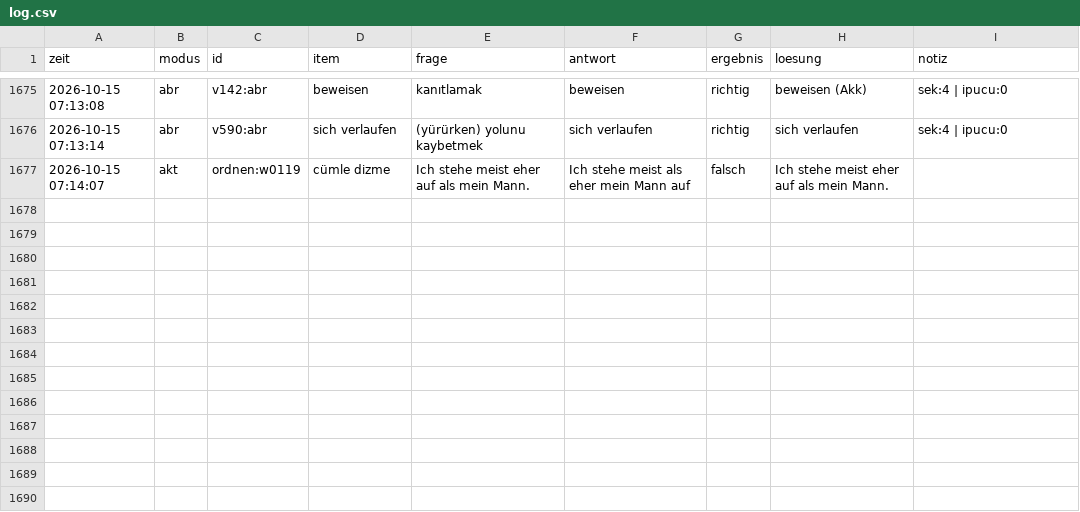
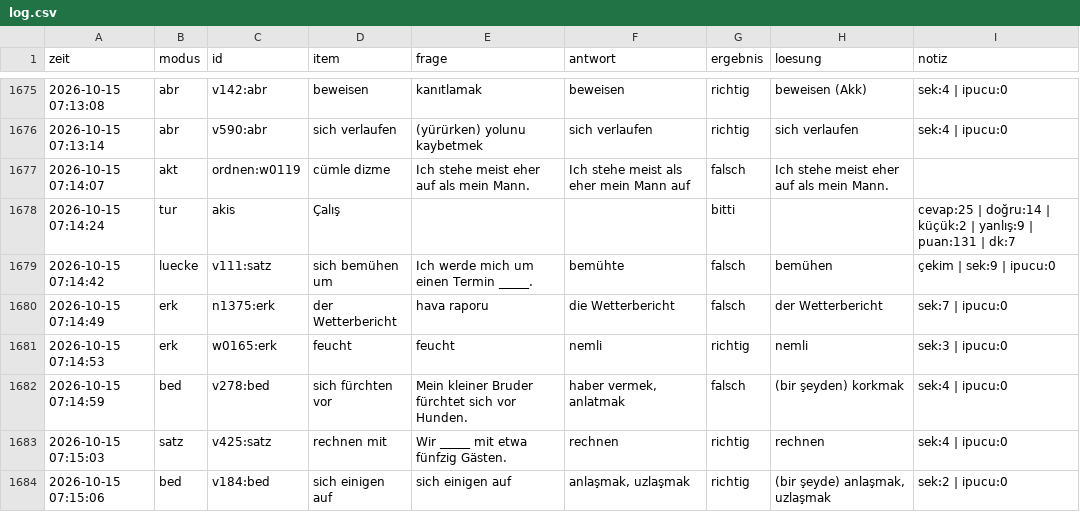
Before and after one commit to TunaArslankaya/Almanca-Tekrar, a CSV file: log/log.csv, drawn as a sheet; only a part is shown, gaps mark what is left out.

Commit message:
log: 7 cevap

```diff
--- a/log/log.csv
+++ b/log/log.csv
@@ -1677 +1677,8 @@
 2026-10-15 07:14:07;akt;ordnen:w0119;cümle dizme;Ich stehe meist eher auf als mein Mann.;Ich stehe meist als eher mein Mann auf;falsch;Ich stehe meist eher auf als mein Mann.;
+2026-10-15 07:14:24;tur;akis;Çalış;;;bitti;;cevap:25 | doğru:14 | küçük:2 | yanlış:9 | puan:131 | dk:7
+2026-10-15 07:14:42;luecke;v111:satz;sich bemühen um;Ich werde mich um einen Termin _____.;bemühte;falsch;bemühen;çekim | sek:9 | ipucu:0
+2026-10-15 07:14:49;erk;n1375:erk;der Wetterbericht;hava raporu;die Wetterbericht;falsch;der Wetterbericht;sek:7 | ipucu:0
+2026-10-15 07:14:53;erk;w0165:erk;feucht;feucht;nemli;richtig;nemli;sek:3 | ipucu:0
+2026-10-15 07:14:59;bed;v278:bed;sich fürchten vor;Mein kleiner Bruder fürchtet sich vor Hunden.;haber vermek, anlatmak;falsch;(bir şeyden) korkmak;sek:4 | ipucu:0
+2026-10-15 07:15:03;satz;v425:satz;rechnen mit;Wir _____ mit etwa fünfzig Gästen.;rechnen;richtig;rechnen;sek:4 | ipucu:0
+2026-10-15 07:15:06;bed;v184:bed;sich einigen auf;sich einigen auf;anlaşmak, uzlaşmak;richtig;(bir şeyde) anlaşmak, uzlaşmak;sek:2 | ipucu:0
```
